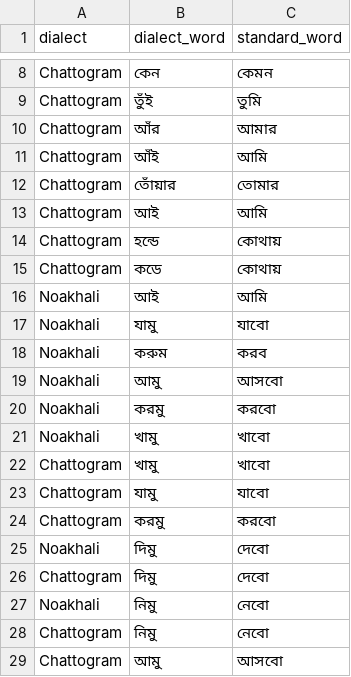
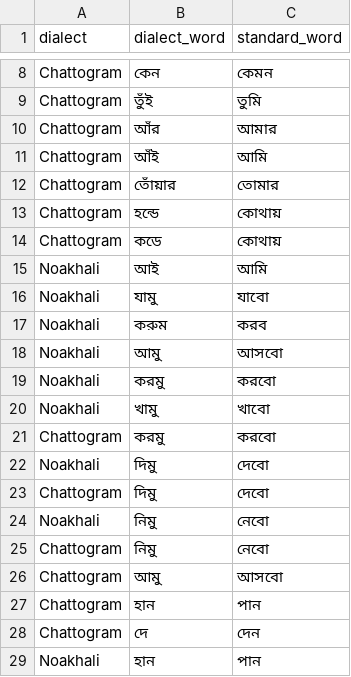
Before and after one commit to Muskan37/Vashasetu, a CSV file: database/curated.csv, drawn as a sheet; only a part is shown, gaps mark what is left out; the shorter side is filled out with more unchanged rows; the diff names each change by its address in the sheet, - before the commit and + after, or states it on an @@ line.

Commit message:
Update Vashasetu: full build with MELD data, dictionary editing and fixes

```diff
--- a/database/curated.csv
+++ b/database/curated.csv
-row 13: Chattogram | আই | আমি
-row 22: Chattogram | খামু | খাবো
-row 23: Chattogram | যামু | যাবো
```
Also changed, not shown: database/languages/manifest.csv, 27 other files.
